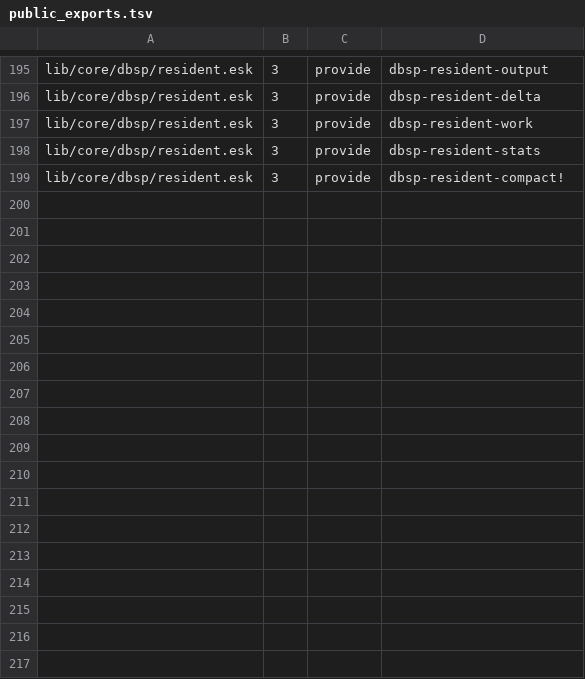
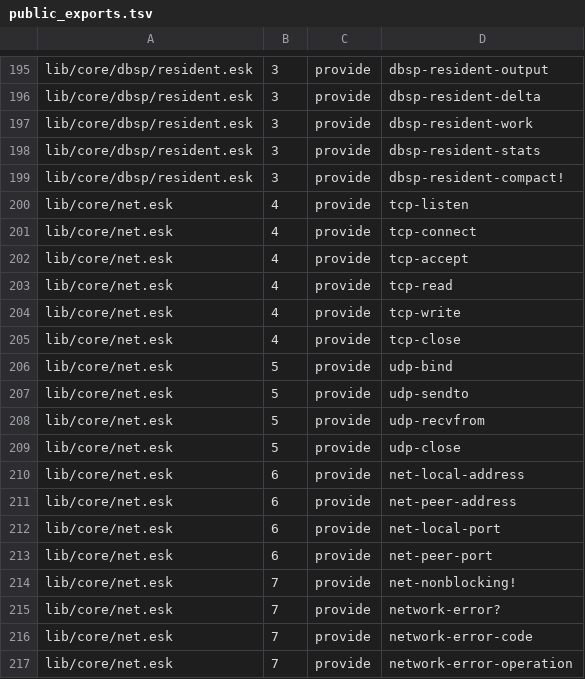
Before and after one commit to tsotchke/eshkol, a TSV file: docs/reference/stdlib/public_exports.tsv, drawn as a sheet; only a part is shown, gaps mark what is left out.

```diff
--- a/docs/reference/stdlib/public_exports.tsv
+++ b/docs/reference/stdlib/public_exports.tsv
@@ -199 +199,19 @@ lib/core/dbsp/resident.esk	3	provide	dbsp-resident-stats
 lib/core/dbsp/resident.esk	3	provide	dbsp-resident-compact!
+lib/core/net.esk	4	provide	tcp-listen
+lib/core/net.esk	4	provide	tcp-connect
+lib/core/net.esk	4	provide	tcp-accept
+lib/core/net.esk	4	provide	tcp-read
+lib/core/net.esk	4	provide	tcp-write
+lib/core/net.esk	4	provide	tcp-close
+lib/core/net.esk	5	provide	udp-bind
+lib/core/net.esk	5	provide	udp-sendto
+lib/core/net.esk	5	provide	udp-recvfrom
+lib/core/net.esk	5	provide	udp-close
+lib/core/net.esk	6	provide	net-local-address
+lib/core/net.esk	6	provide	net-peer-address
+lib/core/net.esk	6	provide	net-local-port
+lib/core/net.esk	6	provide	net-peer-port
+lib/core/net.esk	7	provide	net-nonblocking!
+lib/core/net.esk	7	provide	network-error?
+lib/core/net.esk	7	provide	network-error-code
+lib/core/net.esk	7	provide	network-error-operation
```
Also changed, not shown: docs/api/public_surface.tsv, 9 other files.
